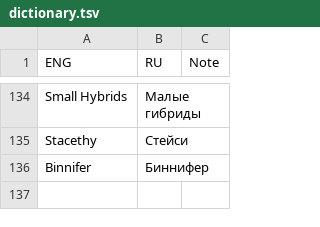
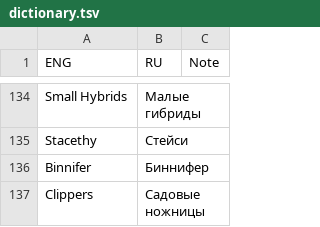
Before and after one commit to Dontaz/Wanderstop-RU, a TSV file: dictionary.tsv, drawn as a sheet; only a part is shown, gaps mark what is left out.

Commit message:
Update dictionary.tsv

```diff
--- a/dictionary.tsv
+++ b/dictionary.tsv
@@ -136 +136,2 @@ Stacethy	Стейси
 Binnifer	Биннифер		
+Clippers	Садовые ножницы		
```
